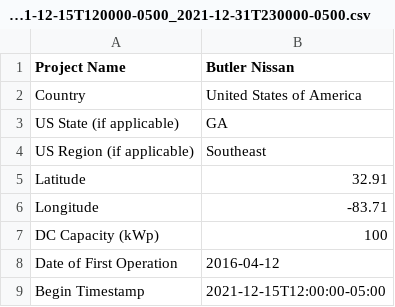
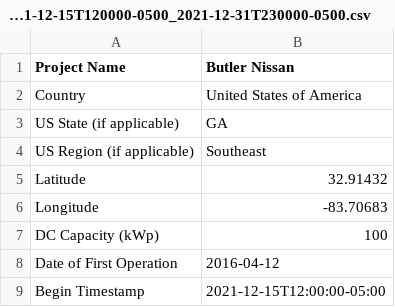
Before and after one commit to Renewvia-Energy/Renewvia-REC, a CSV file: verification_data/ButlerNissan_2021-12-15T120000-0500_2021-12-31T230000-0500.csv, drawn as a sheet; only a part is shown.

```diff
--- a/verification_data/ButlerNissan_2021-12-15T120000-0500_2021-12-31T230000-0500.csv
+++ b/verification_data/ButlerNissan_2021-12-15T120000-0500_2021-12-31T230000-0500.csv
@@ -4,4 +4,4 @@ US State (if applicable),GA
 US Region (if applicable),Southeast
-Latitude,32.91
-Longitude,-83.71
+Latitude,32.91432
+Longitude,-83.70683
 DC Capacity (kWp),100
```
Also changed, not shown: verification_data/ButlerCollision_2021-12-15T080000-0500_2021-12-31T230000-0500.csv, verification_data/ButlerCollision_2022-01-01T000000-0500_2022-12-31T230000-0500.csv, 4 other files.
